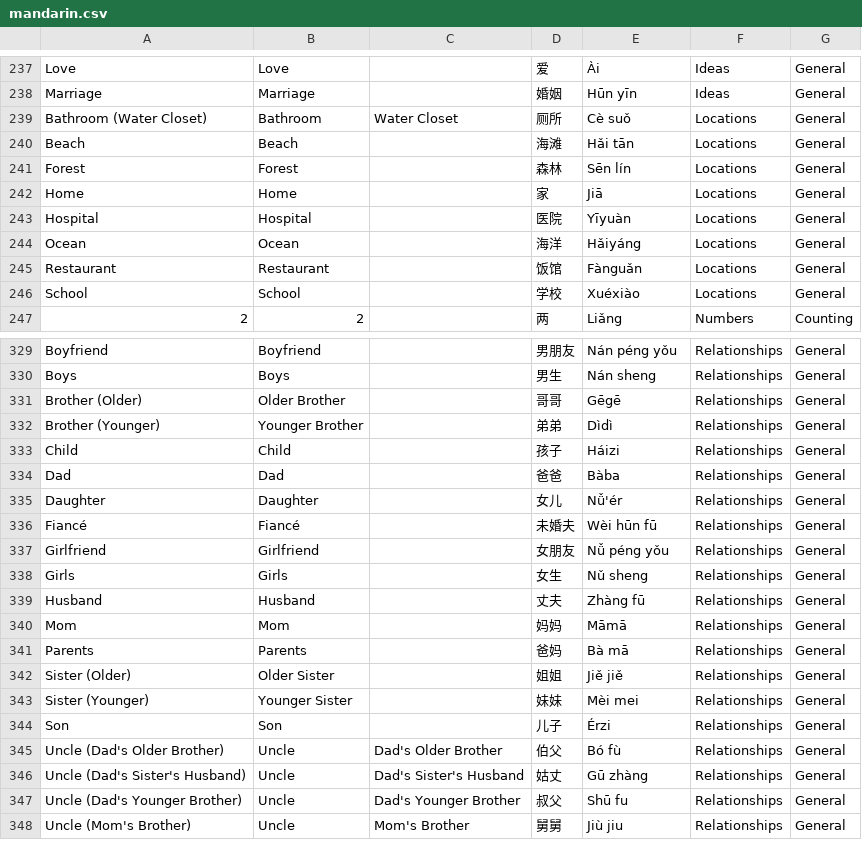
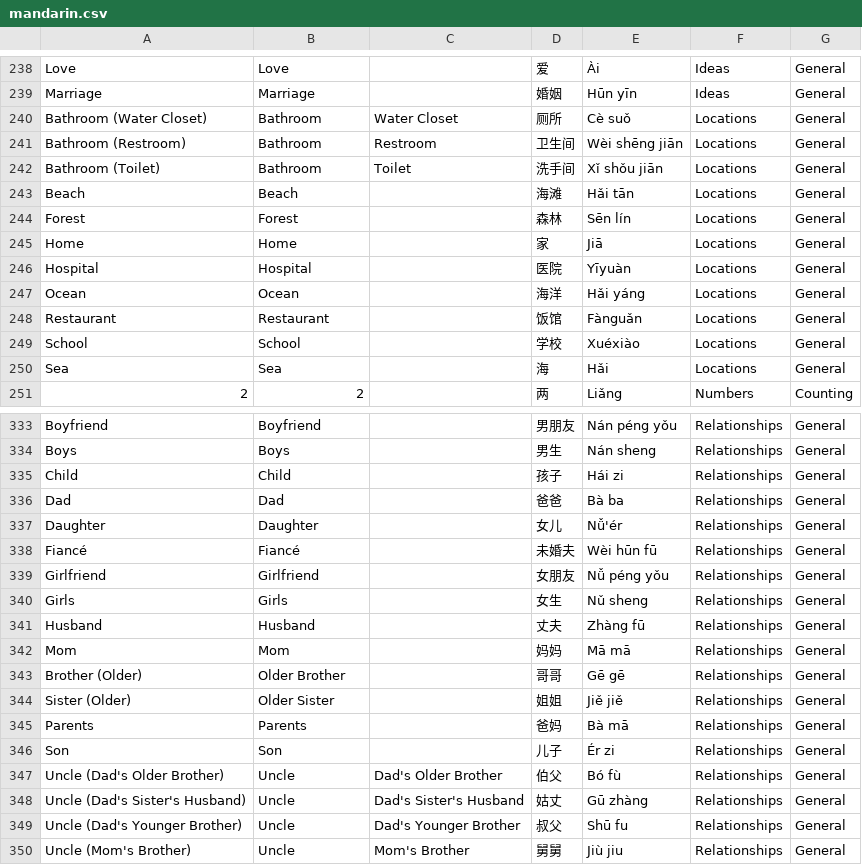
Before and after one commit to PatrickPetrushonis/patrickpetrushonis.github.io, a CSV file: dev/csv/mandarin.csv, drawn as a sheet; only a part is shown, gaps mark what is left out; the diff covers the shown part only.

Commit message:
Added additional mandarin phrases.

```diff
--- a/dev/csv/mandarin.csv
+++ b/dev/csv/mandarin.csv
@@ -239,2 +240,4 @@ Marriage,Marriage,,婚姻,Hūn yīn,Ideas,General
 Bathroom (Water Closet),Bathroom,Water Closet,厕所,Cè suǒ,Locations,General
+Bathroom (Restroom),Bathroom,Restroom,卫生间,Wèi shēng jiān,Locations,General
+Bathroom (Toilet),Bathroom,Toilet,洗手间,Xǐ shǒu jiān,Locations,General
 Beach,Beach,,海滩,Hǎi tān,Locations,General
@@ -243,5 +246,6 @@ Home,Home,,家,Jiā,Locations,General
 Hospital,Hospital,,医院,Yīyuàn,Locations,General
-Ocean,Ocean,,海洋,Hǎiyáng,Locations,General
+Ocean,Ocean,,海洋,Hǎi yáng,Locations,General
 Restaurant ,Restaurant ,,饭馆,Fànguǎn,Locations,General
 School,School,,学校,Xuéxiào,Locations,General
+Sea,Sea,,海,Hǎi,Locations,General
 2,2,,两,Liǎng,Numbers,Counting
@@ -330,6 +334,4 @@ Boyfriend,Boyfriend,,男朋友,Nán péng yǒu,Relationships ,General
 Boys,Boys,,男生,Nán sheng,Relationships ,General
-Brother (Older),Older Brother,,哥哥,Gēgē,Relationships ,General
-Brother (Younger),Younger Brother,,弟弟,Dìdì,Relationships ,General
-Child,Child,,孩子,Háizi,Relationships ,General
-Dad,Dad,,爸爸,Bàba,Relationships ,General
+Child,Child,,孩子,Hái zi,Relationships ,General
+Dad,Dad,,爸爸,Bà ba,Relationships ,General
 Daughter ,Daughter ,,女儿,Nǚ'ér,Relationships ,General
@@ -339,7 +341,7 @@ Girls,Girls,,女生,Nǔ sheng,Relationships ,General
 Husband,Husband,,丈夫,Zhàng fū,Relationships ,General
-Mom,Mom,,妈妈,Māmā,Relationships ,General
+Mom,Mom,,妈妈,Mā mā,Relationships ,General
+Brother (Older),Older Brother,,哥哥,Gē gē,Relationships ,General
+Sister (Older),Older Sister,,姐姐,Jiě jiě,Relationships ,General
 Parents,Parents,,爸妈,Bà mā,Relationships ,General
-Sister (Older),Older Sister,,姐姐,Jiě jiě,Relationships ,General
-Sister (Younger),Younger Sister,,妹妹,Mèi mei,Relationships ,General
-Son,Son,,儿子,Érzi,Relationships ,General
+Son,Son,,儿子,Ér zi,Relationships ,General
 Uncle (Dad's Older Brother),Uncle,Dad's Older Brother,伯父,Bó fù,Relationships ,General
```
Also changed, not shown: 2 added rows, 20 moved rows and 5 edited cells elsewhere in this file, 2 other files.
